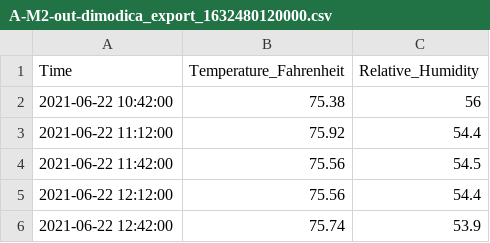
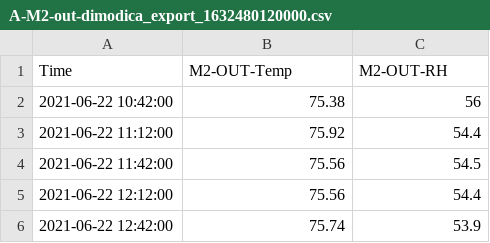
Before and after one commit to zuchka/pasha-sensor-data, a CSV file: A-M2-out-dimodica_export_1632480120000.csv, drawn as a sheet; only a part is shown.

```diff
--- a/A-M2-out-dimodica_export_1632480120000.csv
+++ b/A-M2-out-dimodica_export_1632480120000.csv
@@ -1,2 +1,2 @@
-Time,Temperature_Fahrenheit,Relative_Humidity
+Time,M2-OUT-Temp,M2-OUT-RH
 2021-06-22 10:42:00,75.38,56
```
Also changed, not shown: 1-M2-In-diModica_H5074_export202109241040.csv.
